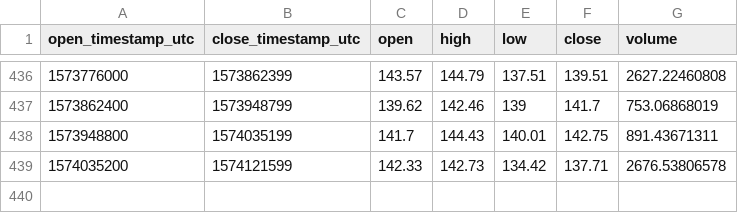
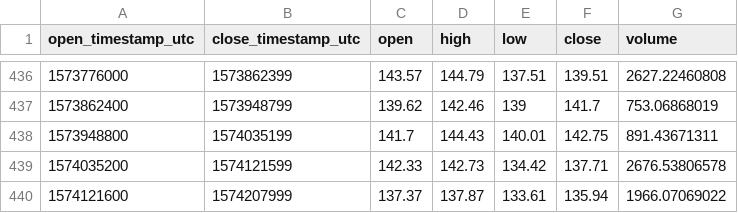
Before and after one commit to cryptobigbro/coinbasepro-ETH-GBP, a CSV file: coinbasepro-ETH-GBP-1d.csv, drawn as a sheet; only a part is shown, gaps mark what is left out.

```diff
--- a/coinbasepro-ETH-GBP-1d.csv
+++ b/coinbasepro-ETH-GBP-1d.csv
@@ -439 +439,2 @@ open_timestamp_utc,close_timestamp_utc,open,high,low,close,volume
 1574035200,1574121599,142.33,142.73,134.42,137.71,2676.53806578
+1574121600,1574207999,137.37,137.87,133.61,135.94,1966.07069022
```
Also changed, not shown: coinbasepro-ETH-GBP-1h.csv.
